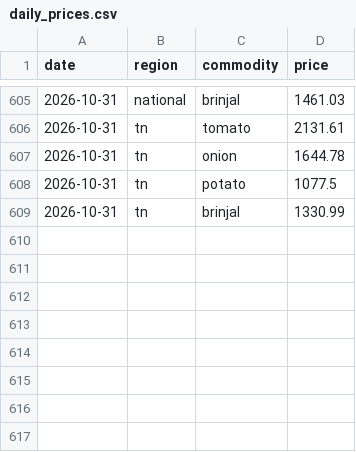
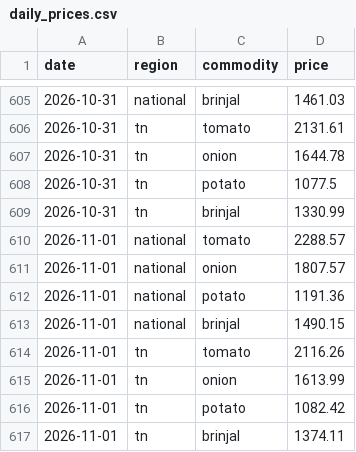
Before and after one commit to JuliusDude/crofu-web, a CSV file: workers/logs/daily_prices.csv, drawn as a sheet; only a part is shown, gaps mark what is left out.

```diff
--- a/workers/logs/daily_prices.csv
+++ b/workers/logs/daily_prices.csv
@@ -609 +609,9 @@ date,region,commodity,price
 2026-10-31,tn,brinjal,1330.99
+2026-11-01,national,tomato,2288.57
+2026-11-01,national,onion,1807.57
+2026-11-01,national,potato,1191.36
+2026-11-01,national,brinjal,1490.15
+2026-11-01,tn,tomato,2116.26
+2026-11-01,tn,onion,1613.99
+2026-11-01,tn,potato,1082.42
+2026-11-01,tn,brinjal,1374.11
```
